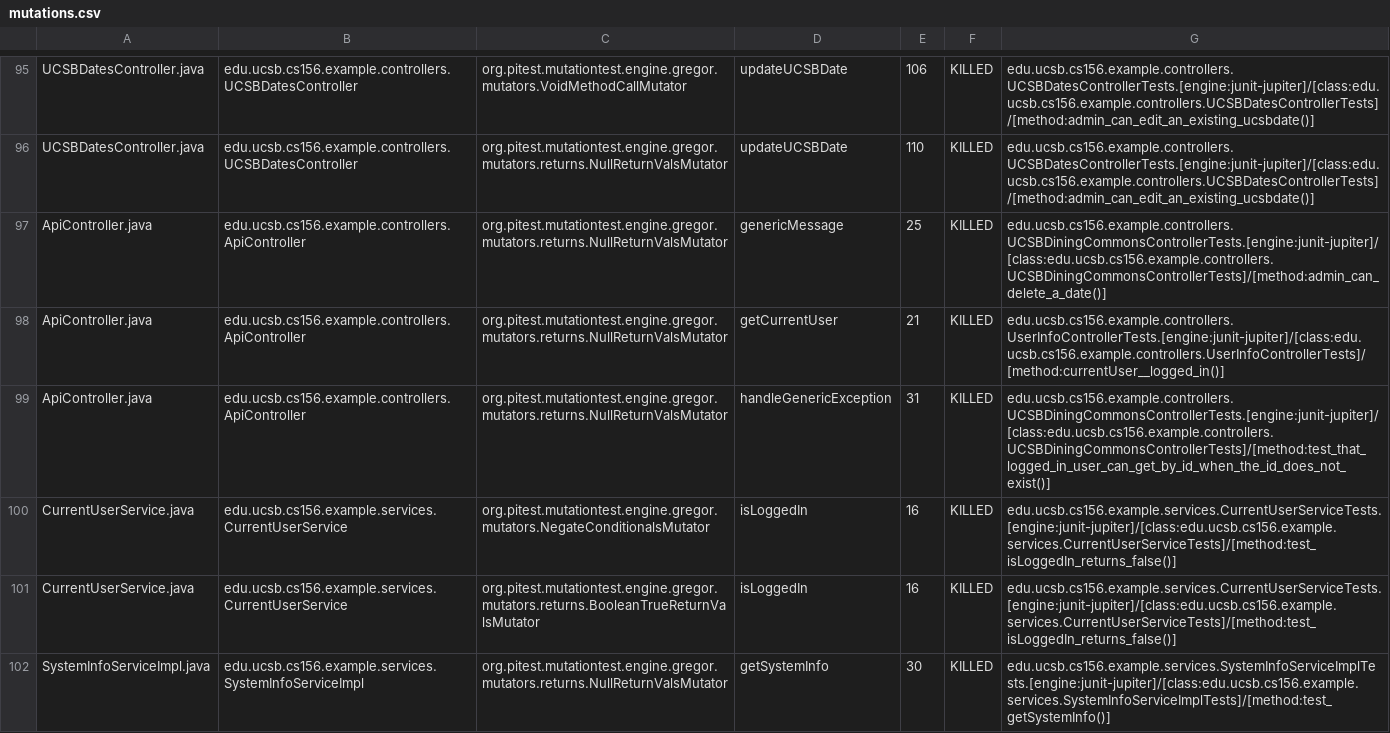
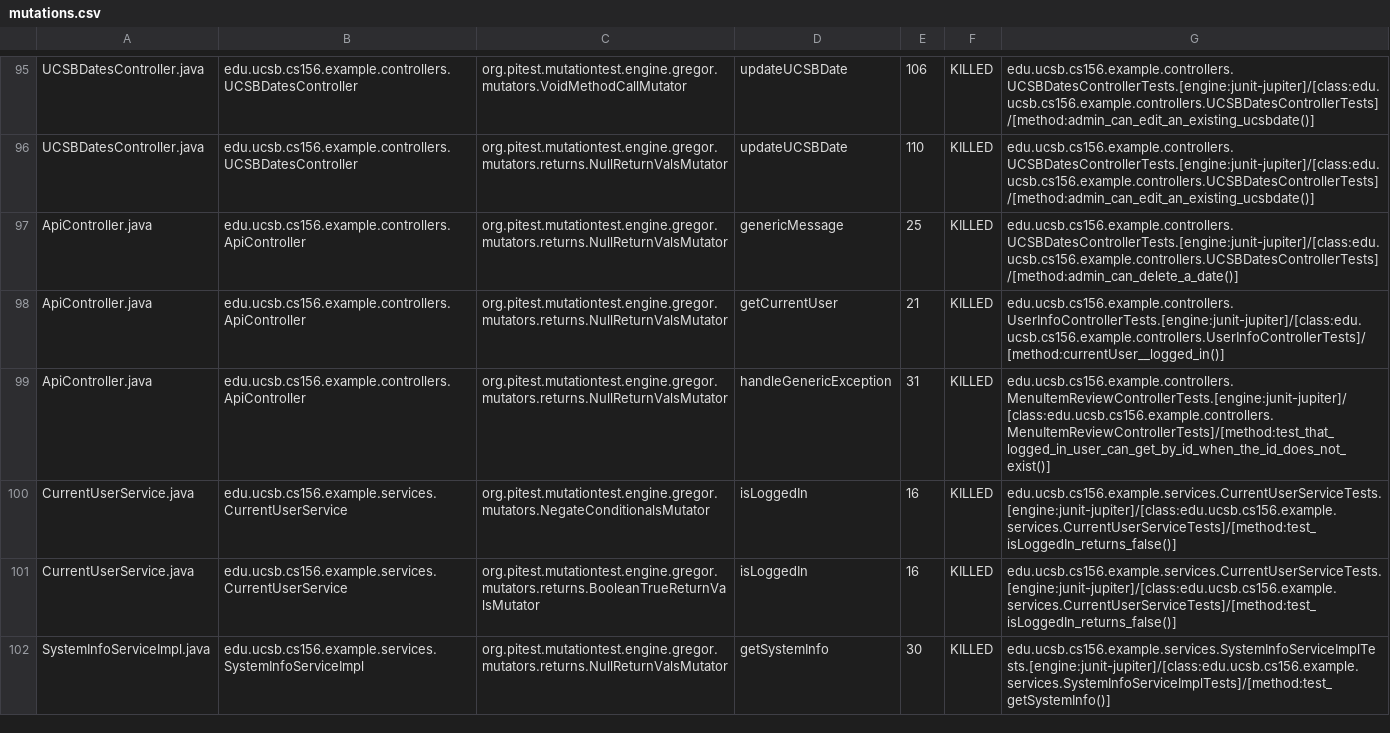
Before and after one commit to ucsb-cs156-s24/team02-s24-4pm-5, a CSV file: prs/71/pitest/mutations.csv, drawn as a sheet; only a part is shown, gaps mark what is left out.

Commit message:
Deploying to gh-pages from @ ucsb-cs156-s24/team02-s24-4pm-5@6bb11738a655fdc972e55207d961256b051f3ad2 🚀

```diff
--- a/prs/71/pitest/mutations.csv
+++ b/prs/71/pitest/mutations.csv
@@ -96,5 +96,5 @@ UCSBDatesController.java,edu.ucsb.cs156.example.controllers.UCSBDatesController,
 UCSBDatesController.java,edu.ucsb.cs156.example.controllers.UCSBDatesController,org.pitest.mutationtest.engine.gregor.mutators.returns.NullReturnValsMutator,updateUCSBDate,110,KILLED,edu.ucsb.cs156.example.controllers.UCSBDatesControllerTests.[engine:junit-jupiter]/[class:edu.ucsb.cs156.example.controllers.UCSBDatesControllerTests]/[method:admin_can_edit_an_existing_ucsbdate()]
-ApiController.java,edu.ucsb.cs156.example.controllers.ApiController,org.pitest.mutationtest.engine.gregor.mutators.returns.NullReturnValsMutator,genericMessage,25,KILLED,edu.ucsb.cs156.example.controllers.UCSBDiningCommonsControllerTests.[engine:junit-jupiter]/[class:edu.ucsb.cs156.example.controllers.UCSBDiningCommonsControllerTests]/[method:admin_can_delete_a_date()]
+ApiController.java,edu.ucsb.cs156.example.controllers.ApiController,org.pitest.mutationtest.engine.gregor.mutators.returns.NullReturnValsMutator,genericMessage,25,KILLED,edu.ucsb.cs156.example.controllers.UCSBDatesControllerTests.[engine:junit-jupiter]/[class:edu.ucsb.cs156.example.controllers.UCSBDatesControllerTests]/[method:admin_can_delete_a_date()]
 ApiController.java,edu.ucsb.cs156.example.controllers.ApiController,org.pitest.mutationtest.engine.gregor.mutators.returns.NullReturnValsMutator,getCurrentUser,21,KILLED,edu.ucsb.cs156.example.controllers.UserInfoControllerTests.[engine:junit-jupiter]/[class:edu.ucsb.cs156.example.controllers.UserInfoControllerTests]/[method:currentUser__logged_in()]
-ApiController.java,edu.ucsb.cs156.example.controllers.ApiController,org.pitest.mutationtest.engine.gregor.mutators.returns.NullReturnValsMutator,handleGenericException,31,KILLED,edu.ucsb.cs156.example.controllers.UCSBDiningCommonsControllerTests.[engine:junit-jupiter]/[class:edu.ucsb.cs156.example.controllers.UCSBDiningCommonsControllerTests]/[method:test_that_logged_in_user_can_get_by_id_when_the_id_does_not_exist()]
+ApiController.java,edu.ucsb.cs156.example.controllers.ApiController,org.pitest.mutationtest.engine.gregor.mutators.returns.NullReturnValsMutator,handleGenericException,31,KILLED,edu.ucsb.cs156.example.controllers.MenuItemReviewControllerTests.[engine:junit-jupiter]/[class:edu.ucsb.cs156.example.controllers.MenuItemReviewControllerTests]/[method:test_that_logged_in_user_can_get_by_id_when_the_id_does_not_exist()]
 CurrentUserService.java,edu.ucsb.cs156.example.services.CurrentUserService,org.pitest.mutationtest.engine.gregor.mutators.NegateConditionalsMutator,isLoggedIn,16,KILLED,edu.ucsb.cs156.example.services.CurrentUserServiceTests.[engine:junit-jupiter]/[class:edu.ucsb.cs156.example.services.CurrentUserServiceTests]/[method:test_isLoggedIn_returns_false()]
```
Also changed, not shown: 14 other files.
